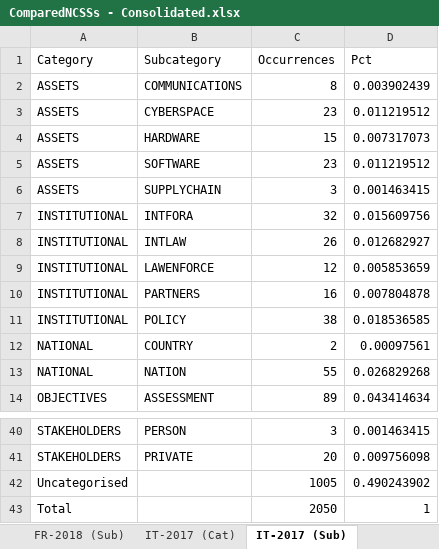
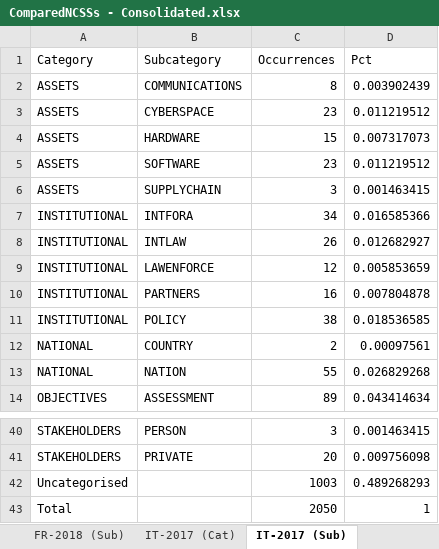
Before and after one commit to InstitutoVegetius/Compared-NCSSs, an Excel workbook: Analysis/ComparedNCSSs - Consolidated.xlsx, sheet IT-2017 (Sub), drawn as a sheet; only a part is shown, gaps mark what is left out; values as stored, in another font and other column widths than the file's, no borders; table styles not drawn; removed rows and columns are numbered as before the commit, all else as after; the diff names each change by its address in the sheet, - before the commit and + after, or states it on an @@ line.

```diff
--- a/Analysis/ComparedNCSSs - Consolidated.xlsx (sheet IT-2017 (Sub))
+++ b/Analysis/ComparedNCSSs - Consolidated.xlsx (sheet IT-2017 (Sub))
-C7 (Occurrences): 32
+C7 (Occurrences): 34
-D7 (Pct): 0.015609756
+D7 (Pct): 0.016585366
-row 42: Uncategorised |  | 1005 | 0.490243902
+row 42: Uncategorised |  | 1003 | 0.489268293
```
Also changed, not shown: sheet Subcategories (DRTI), sheet Categories (DRTI), sheet Categories, sheet Subcategories, sheet CH-2016 (Sub), sheet EE-2019 (Sub), 11 more sheets, other sheet tabs, Analysis/ComparedNCSSs - Rules.xlsx, 37 other files.
